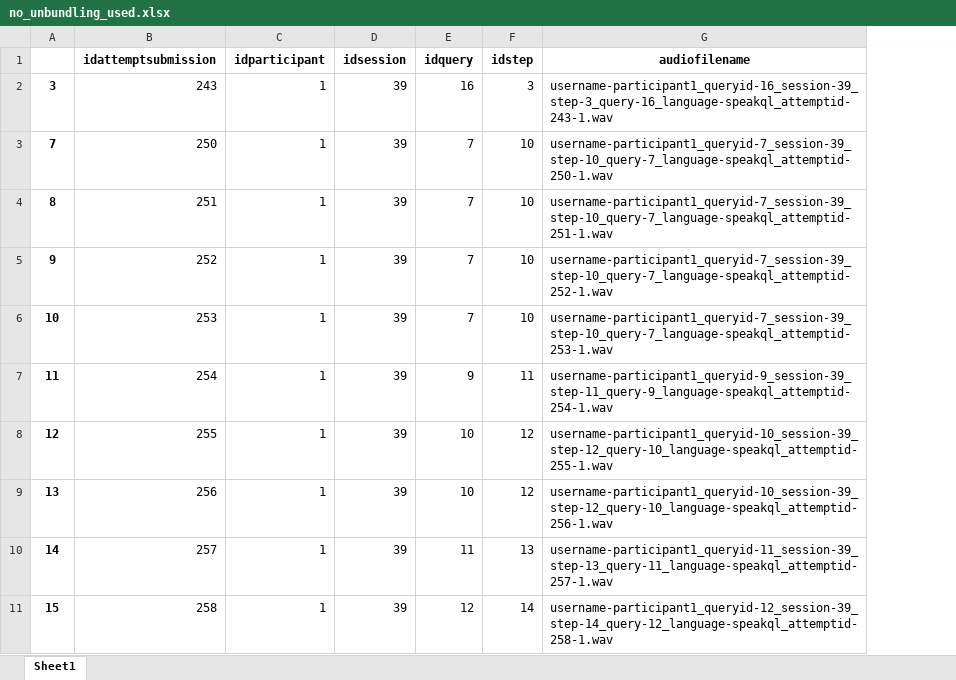
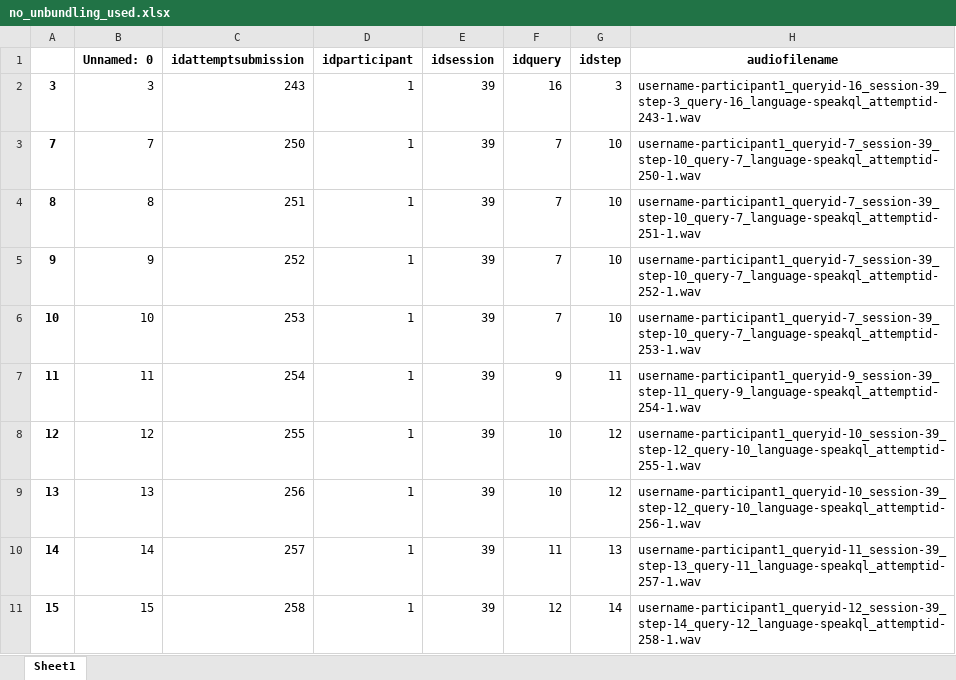
Before and after one commit to KyleLuoma/speakql-user-study-analysis, an Excel workbook: no_unbundling_used.xlsx, sheet Sheet1, drawn as a sheet; only a part is shown; values as stored, in another font and other column widths than the file's, no borders; the diff names each change by its address in the sheet, - before the commit and + after, or states it on an @@ line.

```diff
--- a/no_unbundling_used.xlsx (sheet Sheet1)
+++ b/no_unbundling_used.xlsx (sheet Sheet1)
+column B (Unnamed: 0), rows 2-11: 3 | 7 | 8 | 9 | 10 | 11 | 12 | 13 | 14 | 15
```
Also changed, not shown: correct_answers_diffs.xlsx, data/df/speakql-study-analysis-with-perc-diff-correct-answers.xlsx, 20 other files.
